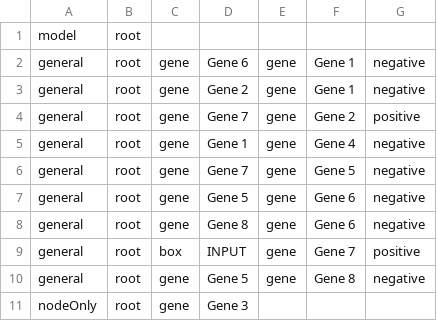
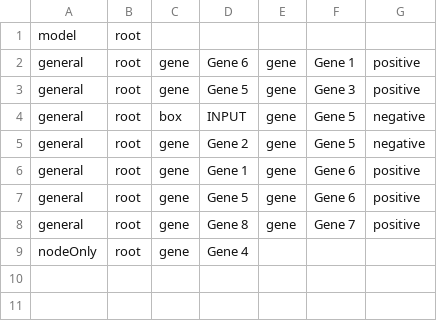
Before and after one commit to Yoshi8765/GRN_Generate_Run, a CSV file: GRN_Game/pathway_broken.csv, drawn as a sheet.

Commit message:
+update files for game
make_model to plot correctly,
generate broken antimony, biotap files,
store possible models in possible models folder
an oscillating seed was found (seed_oscillating.txt)
a working seed was found.
tmax is 1200 with the current working model for the class.

```diff
--- a/GRN_Game/pathway_broken.csv
+++ b/GRN_Game/pathway_broken.csv
@@ -1,11 +1,9 @@
 model,root,,,,
-general,root,gene,Gene 6,gene,Gene 1,negative
-general,root,gene,Gene 2,gene,Gene 1,negative
-general,root,gene,Gene 7,gene,Gene 2,positive
-general,root,gene,Gene 1,gene,Gene 4,negative
-general,root,gene,Gene 7,gene,Gene 5,negative
-general,root,gene,Gene 5,gene,Gene 6,negative
-general,root,gene,Gene 8,gene,Gene 6,negative
-general,root,box,INPUT,gene,Gene 7,positive
-general,root,gene,Gene 5,gene,Gene 8,negative
-nodeOnly, root, gene, Gene 3
+general,root,gene,Gene 6,gene,Gene 1,positive
+general,root,gene,Gene 5,gene,Gene 3,positive
+general,root,box,INPUT,gene,Gene 5,negative
+general,root,gene,Gene 2,gene,Gene 5,negative
+general,root,gene,Gene 1,gene,Gene 6,positive
+general,root,gene,Gene 5,gene,Gene 6,positive
+general,root,gene,Gene 8,gene,Gene 7,positive
+nodeOnly, root, gene, Gene 4
```
Also changed, not shown: 15 other files.
